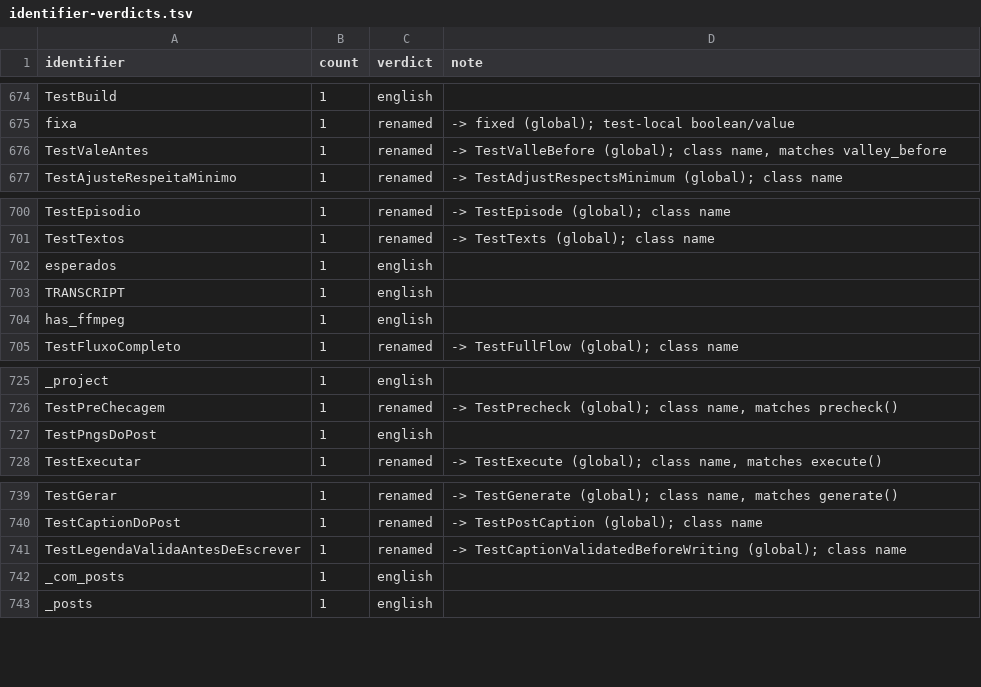
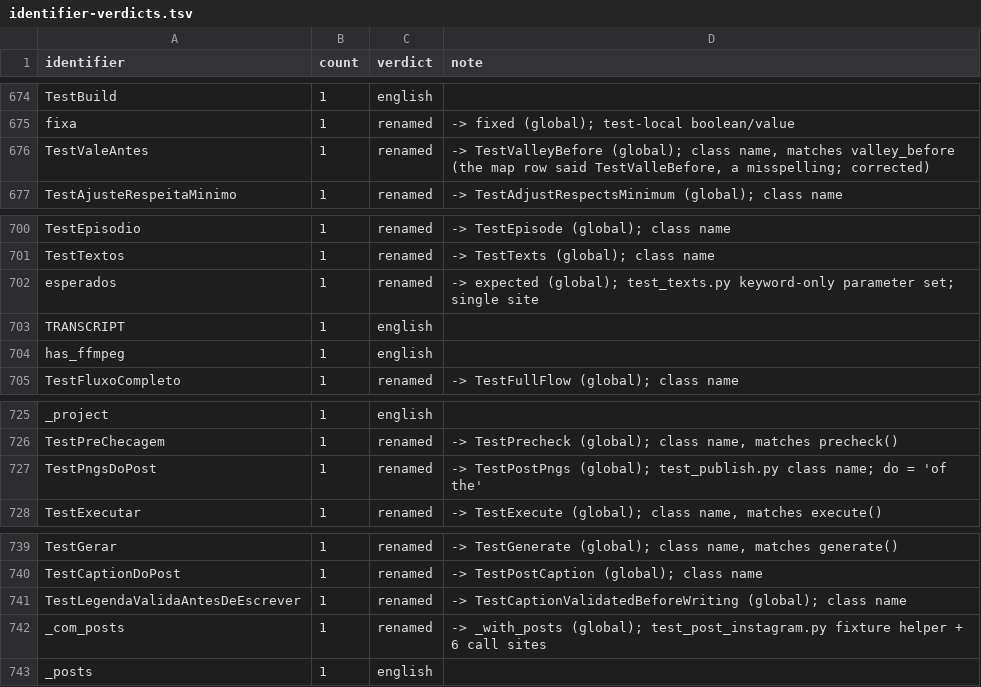
Before and after one commit to fernandoduro/talaria, a TSV file: docs/plans/phase-1-inputs/identifier-verdicts.tsv, drawn as a sheet; only a part is shown, gaps mark what is left out; the diff covers the shown part only.

```diff
--- a/docs/plans/phase-1-inputs/identifier-verdicts.tsv
+++ b/docs/plans/phase-1-inputs/identifier-verdicts.tsv
@@ -675,3 +675,3 @@ TestBuild	1	english
 fixa	1	renamed	-> fixed (global); test-local boolean/value
-TestValeAntes	1	renamed	-> TestValleBefore (global); class name, matches valley_before
+TestValeAntes	1	renamed	-> TestValleyBefore (global); class name, matches valley_before (the map row said TestValleBefore, a misspelling; corrected)
 TestAjusteRespeitaMinimo	1	renamed	-> TestAdjustRespectsMinimum (global); class name
@@ -701,3 +701,3 @@ TestEpisodio	1	renamed	-> TestEpisode (global); class name
 TestTextos	1	renamed	-> TestTexts (global); class name
-esperados	1	english	
+esperados	1	renamed	-> expected (global); test_texts.py keyword-only parameter set; single site
 TRANSCRIPT	1	english	
@@ -726,3 +726,3 @@ _project	1	english
 TestPreChecagem	1	renamed	-> TestPrecheck (global); class name, matches precheck()
-TestPngsDoPost	1	english	
+TestPngsDoPost	1	renamed	-> TestPostPngs (global); test_publish.py class name; do = 'of the'
 TestExecutar	1	renamed	-> TestExecute (global); class name, matches execute()
@@ -741,3 +741,3 @@ TestCaptionDoPost	1	renamed	-> TestPostCaption (global); class name
 TestLegendaValidaAntesDeEscrever	1	renamed	-> TestCaptionValidatedBeforeWriting (global); class name
-_com_posts	1	english	
+_com_posts	1	renamed	-> _with_posts (global); test_post_instagram.py fixture helper + 6 call sites
 _posts	1	english	
```
Also changed, not shown: 12 edited cells elsewhere in this file, docs/plans/phase-1-inputs/rename-map.tsv, 9 other files.
